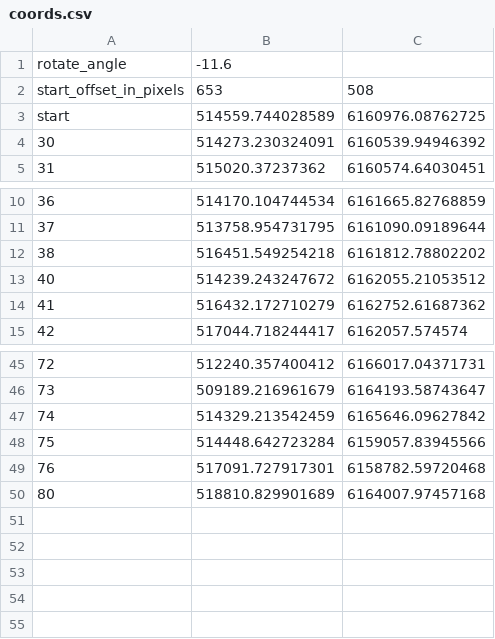
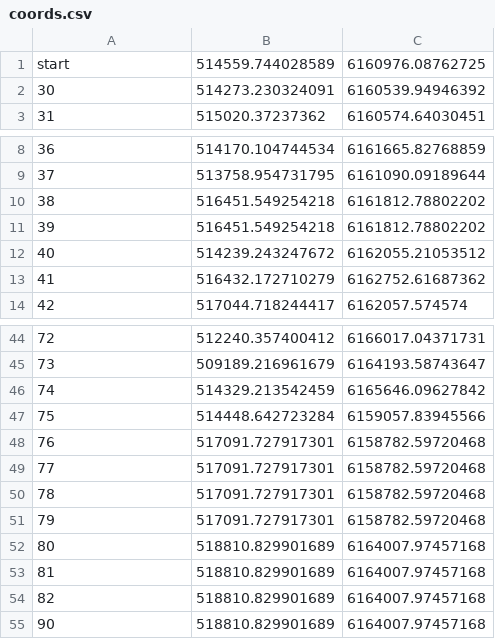
Before and after one commit to sembruk/RogainingRoutes, a CSV file: example/coords.csv, drawn as a sheet; only a part is shown, gaps mark what is left out; removed rows and columns are numbered as before the commit, all else as after; the diff names each change by its address in the sheet, - before the commit and + after, or states it on an @@ line.

Commit message:
Coords from GPX

```diff
--- a/example/coords.csv
+++ b/example/coords.csv
-row 1: rotate_angle | -11.6
-row 2: start_offset_in_pixels | 653 | 508
+row 10: 38 | 516451.549254218 | 6161812.78802202
@@ column A renumbered in row 11 @@
+row 49: 77 | 517091.727917301 | 6158782.59720468
+row 50: 78 | 517091.727917301 | 6158782.59720468
+row 51: 79 | 517091.727917301 | 6158782.59720468
+row 53: 81 | 518810.829901689 | 6164007.97457168
+row 54: 82 | 518810.829901689 | 6164007.97457168
+row 55: 90 | 518810.829901689 | 6164007.97457168
```
Also changed, not shown: 3 other files.
